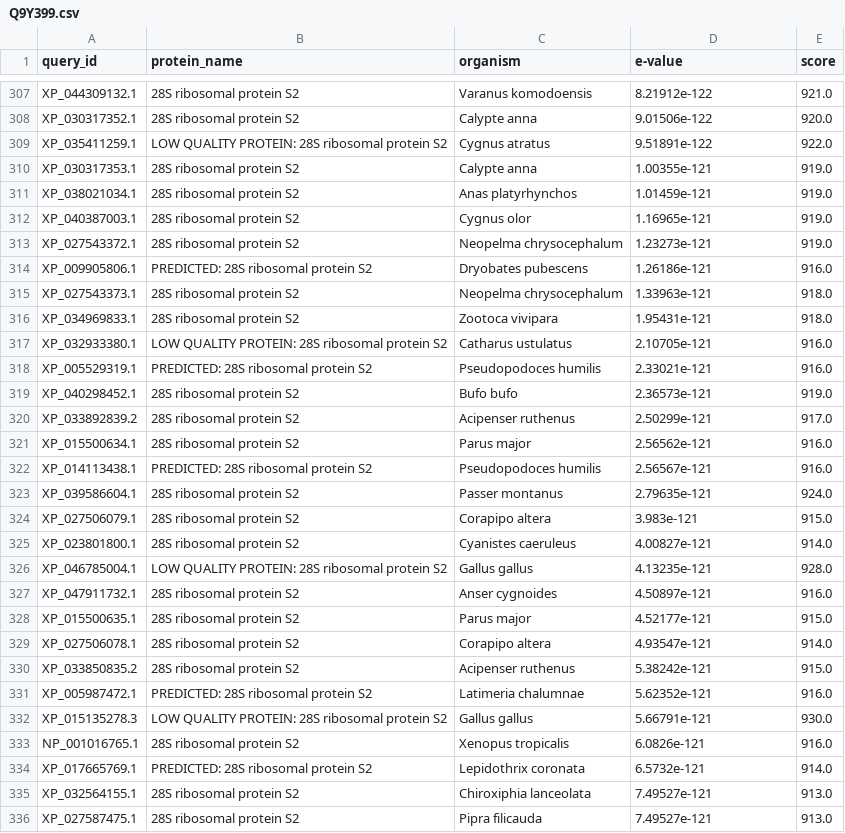
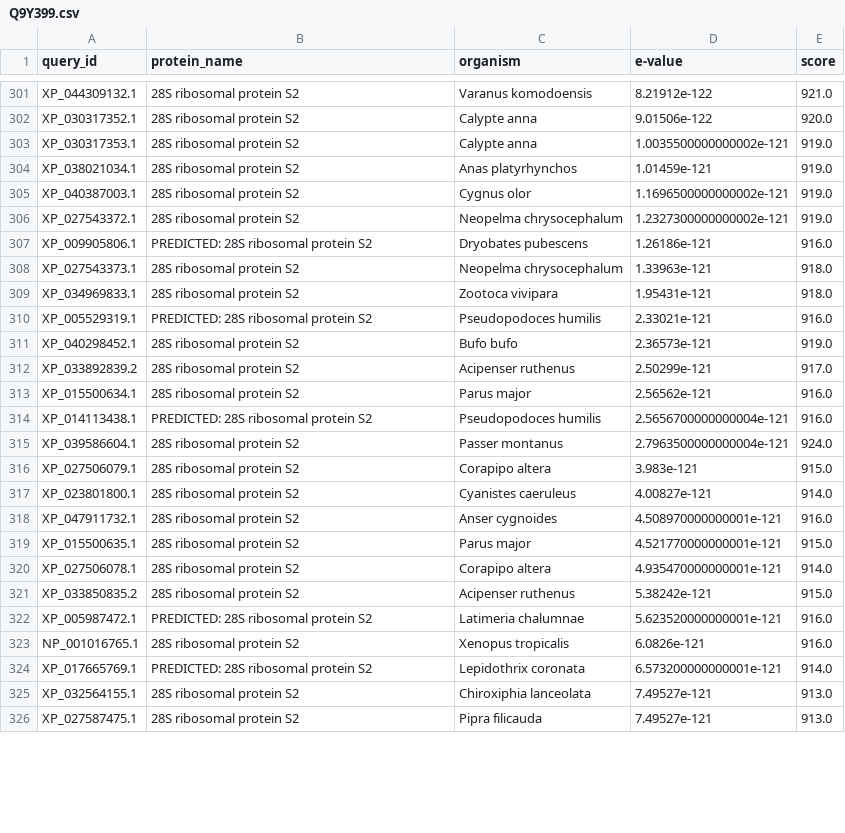
Before and after one commit to zivse/ribozom_protein_blast, a CSV file: csv-files/Q9Y399.csv, drawn as a sheet; only a part is shown, gaps mark what is left out; the diff covers the shown part only.

```diff
--- a/csv-files/Q9Y399.csv
+++ b/csv-files/Q9Y399.csv
@@ -308,7 +302,6 @@ XP_044309132.1, 28S ribosomal protein S2,Varanus komodoensis,8.21912e-122,921.0
 XP_030317352.1, 28S ribosomal protein S2,Calypte anna,9.01506e-122,920.0
-XP_035411259.1, LOW QUALITY PROTEIN: 28S ribosomal protein S2,Cygnus atratus,9.51891e-122,922.0
-XP_030317353.1, 28S ribosomal protein S2,Calypte anna,1.00355e-121,919.0
+XP_030317353.1, 28S ribosomal protein S2,Calypte anna,1.0035500000000002e-121,919.0
 XP_038021034.1, 28S ribosomal protein S2,Anas platyrhynchos,1.01459e-121,919.0
-XP_040387003.1, 28S ribosomal protein S2,Cygnus olor,1.16965e-121,919.0
-XP_027543372.1, 28S ribosomal protein S2,Neopelma chrysocephalum,1.23273e-121,919.0
+XP_040387003.1, 28S ribosomal protein S2,Cygnus olor,1.1696500000000002e-121,919.0
+XP_027543372.1, 28S ribosomal protein S2,Neopelma chrysocephalum,1.2327300000000002e-121,919.0
 XP_009905806.1, PREDICTED: 28S ribosomal protein S2,Dryobates pubescens,1.26186e-121,916.0
@@ -316,3 +309,2 @@ XP_027543373.1, 28S ribosomal protein S2,Neopelma chrysocephalum,1.33963e-121,91
 XP_034969833.1, 28S ribosomal protein S2,Zootoca vivipara,1.95431e-121,918.0
-XP_032933380.1, LOW QUALITY PROTEIN: 28S ribosomal protein S2,Catharus ustulatus,2.10705e-121,916.0
 XP_005529319.1, PREDICTED: 28S ribosomal protein S2,Pseudopodoces humilis,2.33021e-121,916.0
@@ -321,15 +313,13 @@ XP_033892839.2, 28S ribosomal protein S2,Acipenser ruthenus,2.50299e-121,917.0
 XP_015500634.1, 28S ribosomal protein S2,Parus major,2.56562e-121,916.0
-XP_014113438.1, PREDICTED: 28S ribosomal protein S2,Pseudopodoces humilis,2.56567e-121,916.0
-XP_039586604.1, 28S ribosomal protein S2,Passer montanus,2.79635e-121,924.0
+XP_014113438.1, PREDICTED: 28S ribosomal protein S2,Pseudopodoces humilis,2.5656700000000004e-121,916.0
+XP_039586604.1, 28S ribosomal protein S2,Passer montanus,2.7963500000000004e-121,924.0
 XP_027506079.1, 28S ribosomal protein S2,Corapipo altera,3.983e-121,915.0
 XP_023801800.1, 28S ribosomal protein S2,Cyanistes caeruleus,4.00827e-121,914.0
-XP_046785004.1, LOW QUALITY PROTEIN: 28S ribosomal protein S2,Gallus gallus,4.13235e-121,928.0
-XP_047911732.1, 28S ribosomal protein S2,Anser cygnoides,4.50897e-121,916.0
-XP_015500635.1, 28S ribosomal protein S2,Parus major,4.52177e-121,915.0
-XP_027506078.1, 28S ribosomal protein S2,Corapipo altera,4.93547e-121,914.0
+XP_047911732.1, 28S ribosomal protein S2,Anser cygnoides,4.508970000000001e-121,916.0
+XP_015500635.1, 28S ribosomal protein S2,Parus major,4.521770000000001e-121,915.0
+XP_027506078.1, 28S ribosomal protein S2,Corapipo altera,4.935470000000001e-121,914.0
 XP_033850835.2, 28S ribosomal protein S2,Acipenser ruthenus,5.38242e-121,915.0
-XP_005987472.1, PREDICTED: 28S ribosomal protein S2,Latimeria chalumnae,5.62352e-121,916.0
-XP_015135278.3, LOW QUALITY PROTEIN: 28S ribosomal protein S2,Gallus gallus,5.66791e-121,930.0
+XP_005987472.1, PREDICTED: 28S ribosomal protein S2,Latimeria chalumnae,5.623520000000001e-121,916.0
 NP_001016765.1, 28S ribosomal protein S2,Xenopus tropicalis,6.0826e-121,916.0
-XP_017665769.1, PREDICTED: 28S ribosomal protein S2,Lepidothrix coronata,6.5732e-121,914.0
+XP_017665769.1, PREDICTED: 28S ribosomal protein S2,Lepidothrix coronata,6.573200000000001e-121,914.0
 XP_032564155.1, 28S ribosomal protein S2,Chiroxiphia lanceolata,7.49527e-121,913.0
```
Also changed, not shown: 14 removed rows and 81 edited cells elsewhere in this file, csv-files/P82664.csv, csv-files/P82932.csv, 8 other files.
